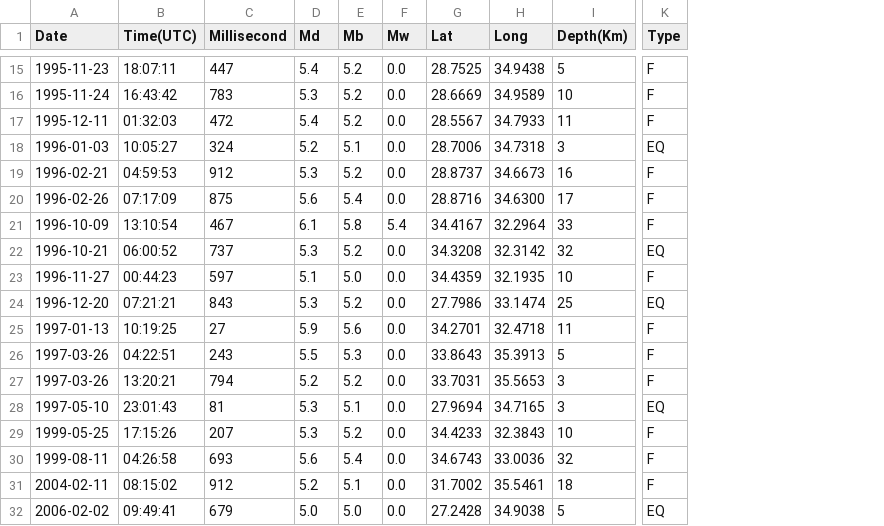
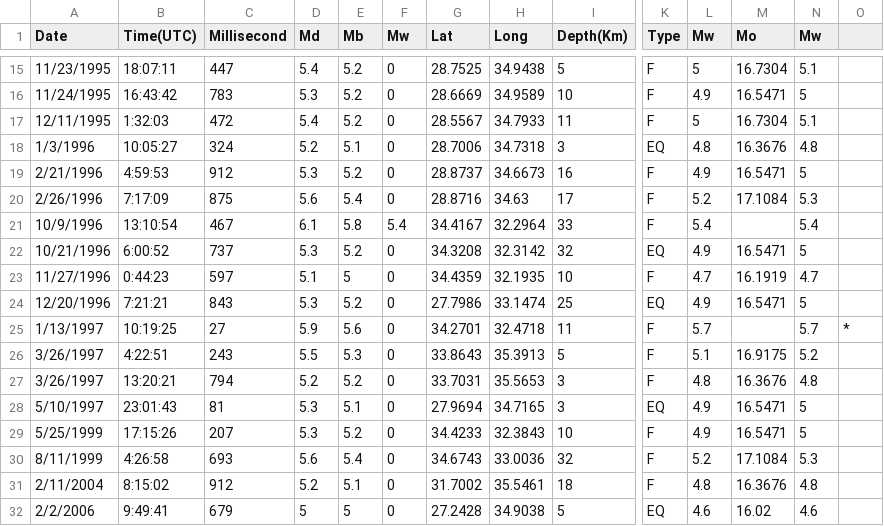
Before and after one commit to yonapas/DataSignal, a CSV file: rslt_M5to8_1985to2007.csv, drawn as a sheet; only a part is shown, gaps mark what is left out; the diff covers the shown part only; the diff names each change by its address in the sheet, - before the commit and + after, or states it on an @@ line.

```diff
--- a/rslt_M5to8_1985to2007.csv
+++ b/rslt_M5to8_1985to2007.csv
+column L (Mw), rows 15-32: 5 | 4.9 | 5 | 4.8 | 4.9 | 5.2 | 5.4 | 4.9 | 4.7 | 4.9 | 5.7 | 5.1 | 4.8 | 4.9 | 4.9 | 5.2 | 4.8 | 4.6
+column M (Mo), rows 15-32: 16.7304 | 16.5471 | 16.7304 | 16.3676 | 16.5471 | 17.1084 |  | 16.5471 | 16.1919 | 16.5471 |  | 16.9175 | 16.3676 | 16.5471 | 16.5471 | 17.1084 | 16.3676 | 16.02
+column N (Mw), rows 15-32: 5.1 | 5 | 5.1 | 4.8 | 5 | 5.3 | 5.4 | 5 | 4.7 | 5 | 5.7 | 5.2 | 4.8 | 5 | 5 | 5.3 | 4.8 | 4.6
+column O, row 25: *
-A15 (Date): 1995-11-23
+A15 (Date): 11/23/1995
-F15:F20 (Mw): 0.0
+F15:F20 (Mw): 0
-A16 (Date): 1995-11-24
+A16 (Date): 11/24/1995
-A17 (Date): 1995-12-11
+A17 (Date): 12/11/1995
-B17 (Time(UTC)): 01:32:03
+B17 (Time(UTC)): 1:32:03
-A18 (Date): 1996-01-03
+A18 (Date): 1/3/1996
-A19 (Date): 1996-02-21
+A19 (Date): 2/21/1996
-B19 (Time(UTC)): 04:59:53
+B19 (Time(UTC)): 4:59:53
-A20 (Date): 1996-02-26
+A20 (Date): 2/26/1996
-B20 (Time(UTC)): 07:17:09
+B20 (Time(UTC)): 7:17:09
-H20 (Long): 34.6300
+H20 (Long): 34.63
-A21 (Date): 1996-10-09
+A21 (Date): 10/9/1996
-A22 (Date): 1996-10-21
+A22 (Date): 10/21/1996
-B22 (Time(UTC)): 06:00:52
+B22 (Time(UTC)): 6:00:52
-F22:F32 (Mw): 0.0
+F22:F32 (Mw): 0
-A23 (Date): 1996-11-27
+A23 (Date): 11/27/1996
-B23 (Time(UTC)): 00:44:23
+B23 (Time(UTC)): 0:44:23
-E23 (Mb): 5.0
+E23 (Mb): 5
-A24 (Date): 1996-12-20
+A24 (Date): 12/20/1996
-B24 (Time(UTC)): 07:21:21
+B24 (Time(UTC)): 7:21:21
-A25 (Date): 1997-01-13
+A25 (Date): 1/13/1997
-A26:A27 (Date): 1997-03-26
+A26:A27 (Date): 3/26/1997
-B26 (Time(UTC)): 04:22:51
+B26 (Time(UTC)): 4:22:51
-A28 (Date): 1997-05-10
+A28 (Date): 5/10/1997
-A29 (Date): 1999-05-25
+A29 (Date): 5/25/1999
-A30 (Date): 1999-08-11
+A30 (Date): 8/11/1999
-B30 (Time(UTC)): 04:26:58
+B30 (Time(UTC)): 4:26:58
-A31 (Date): 2004-02-11
+A31 (Date): 2/11/2004
-B31 (Time(UTC)): 08:15:02
+B31 (Time(UTC)): 8:15:02
-A32 (Date): 2006-02-02
+A32 (Date): 2/2/2006
-B32 (Time(UTC)): 09:49:41
+B32 (Time(UTC)): 9:49:41
-D32 (Md): 5.0
+D32 (Md): 5
-E32 (Mb): 5.0
+E32 (Mb): 5
```
Also changed, not shown: 4 added rows and 43 edited cells elsewhere in this file, rslt_M3to8_2008to2018.csv, 6 other files.
